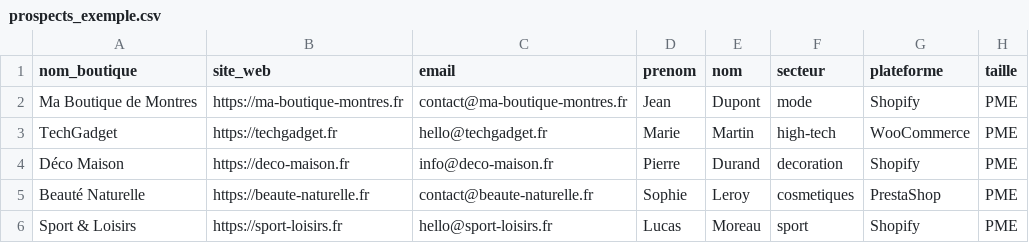
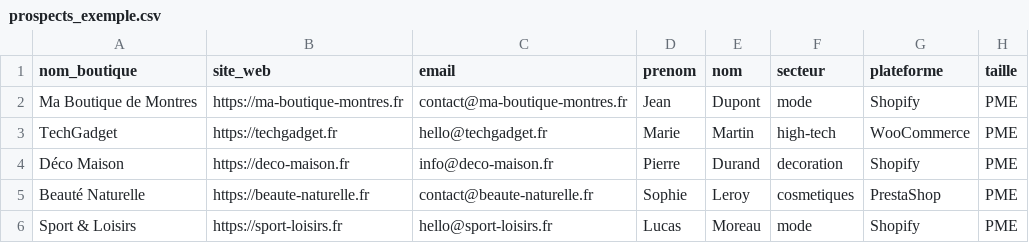
Before and after one commit to Kder974/address-validator, a CSV file: prospection/data/prospects_exemple.csv, drawn as a sheet.

Commit message:
prospection: structure d'acquisition France metropolitaine + US cross-border (Agent Web) - docs/commercial/ANALYSE-CIBLES-FR-US.md (ICP France metropolitaine / US cross-border / agences-3PL, methode de sourcing par scraping public sans outil payant, grille de priorisation, plan en 4 phases) ; settings.yaml : secteurs mode, cosmetiques, high-tech, decoration + us-cross-border (requetes_web par secteur, pays FR/US, langue d'email) et section agent_web (moteur public, exclusions, pauses, robots.txt) ; nouveau prospection/scripts/rechercher_prospects.py (moteur -> boutiques -> emails publies mailto+texte, User-Agent identifie, simulation par defaut, --reseau pour executer, Google possible mais robots.txt defavorable) ; templates docs/commercial/prospection/email_france.txt (colis France/La Reunion sans erreur d'adresse, ROI 60 EUR economises contre 29 EUR/mois) et email_us.txt (anglais, US + FR addresses, opt-out CAN-SPAM) ; README, import_prospects et exemple CSV adaptes ; verifier_prospection 98/98 ; aucun template applicatif touche

```diff
--- a/prospection/data/prospects_exemple.csv
+++ b/prospection/data/prospects_exemple.csv
@@ -5,2 +5,2 @@ Déco Maison,https://deco-maison.fr,info@deco-maison.fr,Pierre,Durand,decoration
 Beauté Naturelle,https://beaute-naturelle.fr,contact@beaute-naturelle.fr,Sophie,Leroy,cosmetiques,PrestaShop,PME
-Sport & Loisirs,https://sport-loisirs.fr,hello@sport-loisirs.fr,Lucas,Moreau,sport,Shopify,PME
+Sport & Loisirs,https://sport-loisirs.fr,hello@sport-loisirs.fr,Lucas,Moreau,mode,Shopify,PME
```
Also changed, not shown: 7 other files.
